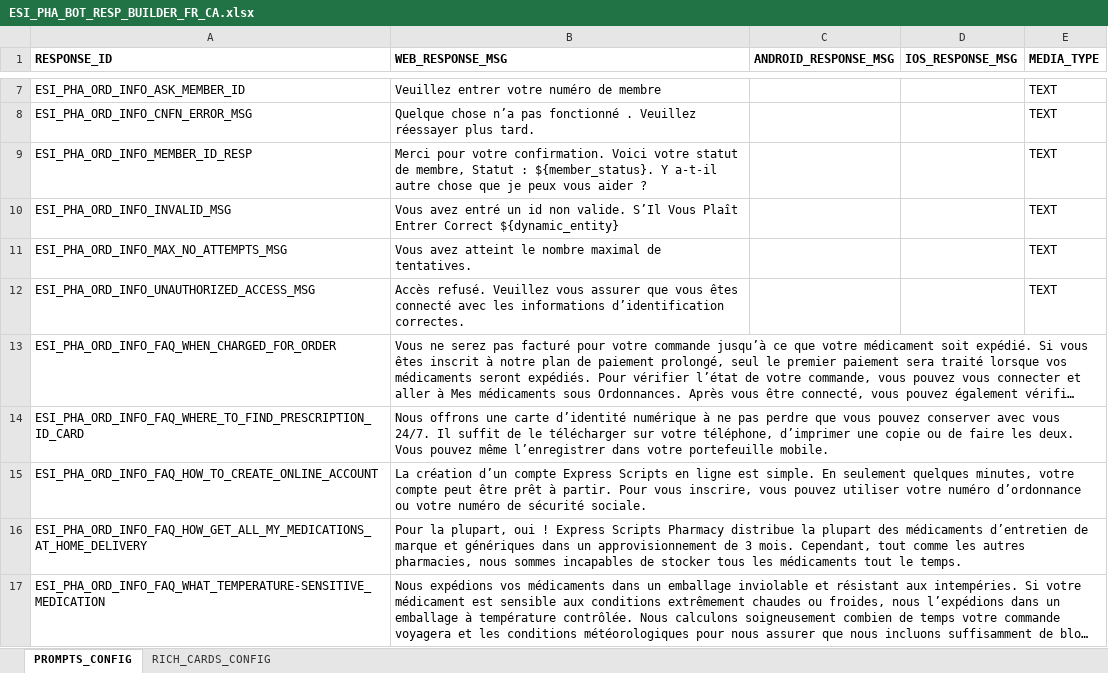
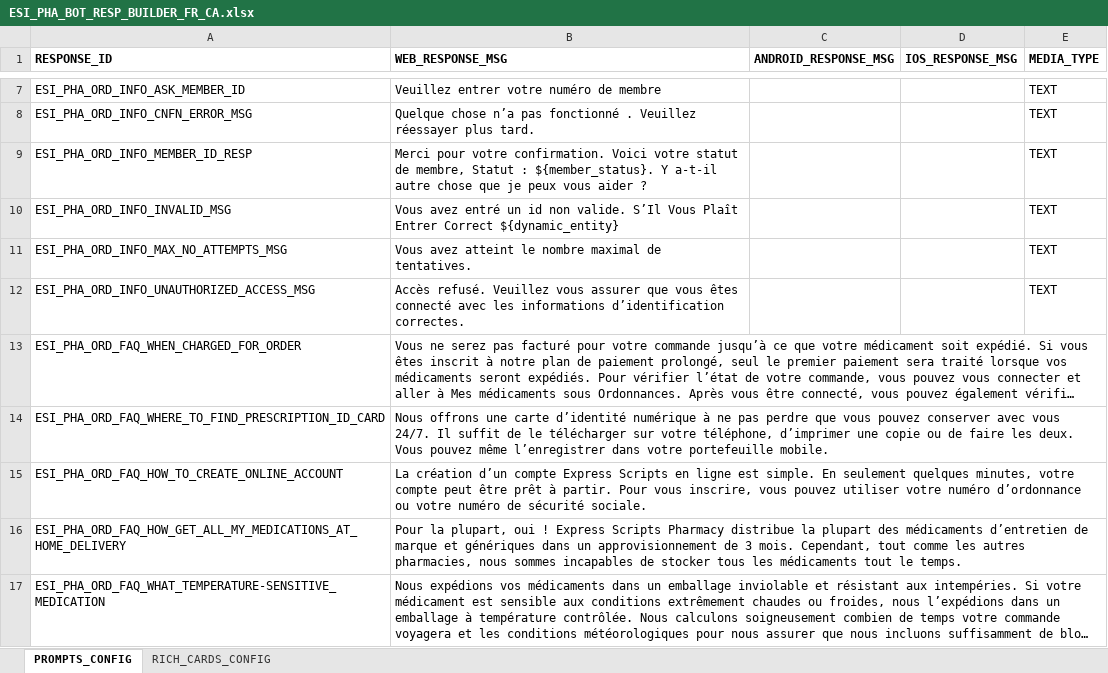
Before and after one commit to dante851/Kore-AI-Verbiage-proper-format, an Excel workbook: ESI_PHA_BOT_RESP_BUILDER_FR_CA.xlsx, sheet PROMPTS_CONFIG, drawn as a sheet; only a part is shown, gaps mark what is left out; long unchanged cells end in …; values as stored, in another font and other column widths than the file's, no borders; the diff names each change by its address in the sheet, - before the commit and + after, or states it on an @@ line.

```diff
--- a/ESI_PHA_BOT_RESP_BUILDER_FR_CA.xlsx (sheet PROMPTS_CONFIG)
+++ b/ESI_PHA_BOT_RESP_BUILDER_FR_CA.xlsx (sheet PROMPTS_CONFIG)
-A13 (RESPONSE_ID): ESI_PHA_ORD_INFO_FAQ_WHEN_CHARGED_FOR_ORDER
+A13 (RESPONSE_ID): ESI_PHA_ORD_FAQ_WHEN_CHARGED_FOR_ORDER
-A14 (RESPONSE_ID): ESI_PHA_ORD_INFO_FAQ_WHERE_TO_FIND_PRESCRIPTION_ID_CARD
+A14 (RESPONSE_ID): ESI_PHA_ORD_FAQ_WHERE_TO_FIND_PRESCRIPTION_ID_CARD
-A15 (RESPONSE_ID): ESI_PHA_ORD_INFO_FAQ_HOW_TO_CREATE_ONLINE_ACCOUNT
+A15 (RESPONSE_ID): ESI_PHA_ORD_FAQ_HOW_TO_CREATE_ONLINE_ACCOUNT
-A16 (RESPONSE_ID): ESI_PHA_ORD_INFO_FAQ_HOW_GET_ALL_MY_MEDICATIONS_AT_HOME_DELIVERY
+A16 (RESPONSE_ID): ESI_PHA_ORD_FAQ_HOW_GET_ALL_MY_MEDICATIONS_AT_HOME_DELIVERY
-A17 (RESPONSE_ID): ESI_PHA_ORD_INFO_FAQ_WHAT_TEMPERATURE-SENSITIVE_MEDICATION
+A17 (RESPONSE_ID): ESI_PHA_ORD_FAQ_WHAT_TEMPERATURE-SENSITIVE_MEDICATION
```
Also changed, not shown: ESI_PHA_BOT_RESP_BUILDER_EN_CA.xlsx, 1 other file.
